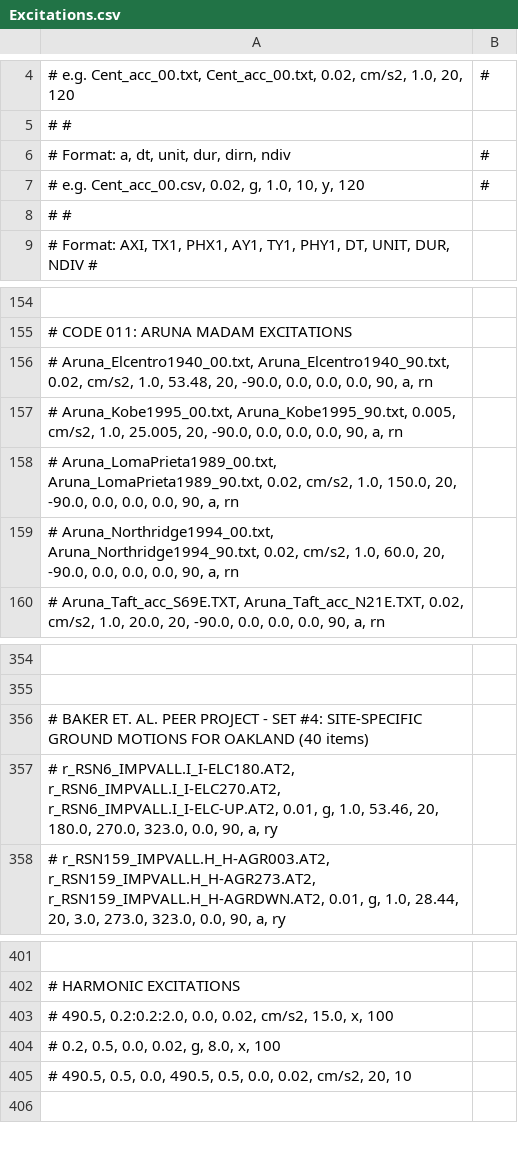
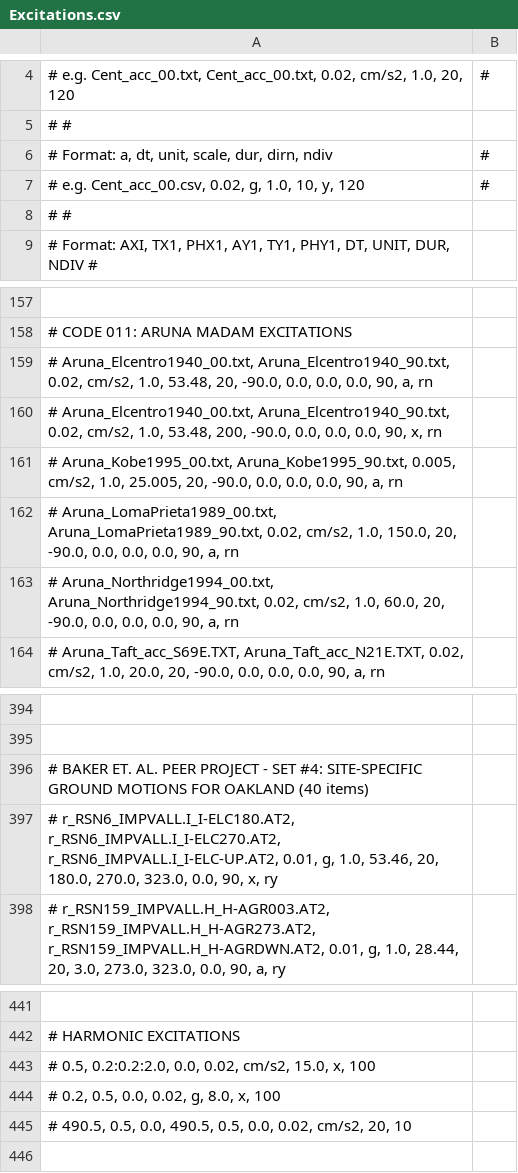
Before and after one commit to naseefo/mhps, a CSV file: Excitations.csv, drawn as a sheet; only a part is shown, gaps mark what is left out; addresses are those after the commit; the diff covers the shown part only; the diff names each change by its address in the sheet, - before the commit and + after, or states it on an @@ line.

```diff
--- a/Excitations.csv
+++ b/Excitations.csv
-A6: # Format: a, dt, unit, dur, dirn, ndiv
+A6: # Format: a, dt, unit, scale, dur, dirn, ndiv
+row 160: # Aruna_Elcentro1940_00.txt, Aruna_Elcentro1940_90.txt, 0.02, cm/s2, 1.0, 53.48, 200, -90.0, 0.0, 0.0, 0.0, 90, x, rn
-A397: …0.0, 90, a, ry
+A397: …0.0, 90, x, ry
-A443: # 490.5, 0.2:0.2:2.0, 0.0,…
+A443: # 0.5, 0.2:0.2:2.0, 0.0,…
```
Also changed, not shown: 39 added rows and 43 edited cells elsewhere in this file, BW_VP.csv, OSBI_T_VP.csv, 53 other files.
